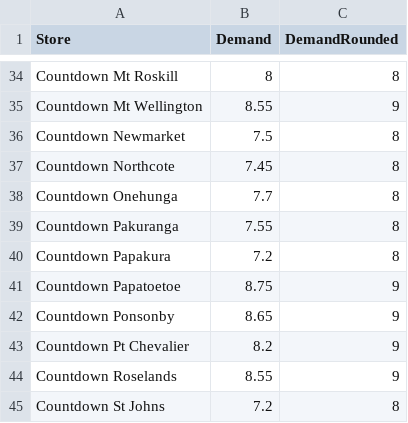
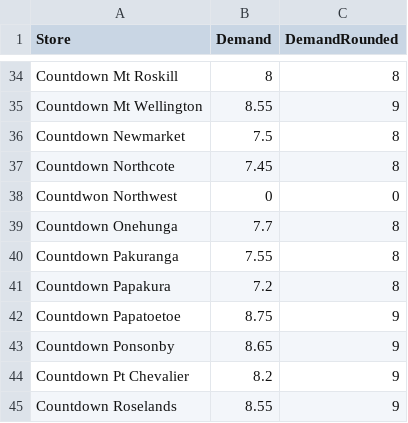
Before and after one commit to rin129/ENGSCI_263_OR_Project_Team_3, a CSV file: Removing_stores/Northwest-Westgate/WeekdayDemands_Westgate_Jumbo.csv, drawn as a sheet; only a part is shown, gaps mark what is left out; the shorter side is filled out with more unchanged rows.

Commit message:
demands csvs with closed stores as 0

```diff
--- a/Removing_stores/Northwest-Westgate/WeekdayDemands_Westgate_Jumbo.csv
+++ b/Removing_stores/Northwest-Westgate/WeekdayDemands_Westgate_Jumbo.csv
@@ -37,2 +37,3 @@ Countdown Newmarket,7.5,8
 Countdown Northcote,7.45,8
+Countdwon Northwest ,0,0
 Countdown Onehunga,7.7,8
```
Also changed, not shown: Removing_stores/Northwest-Westgate/SaturdayDemands_Westgate_Jumbo.csv.
